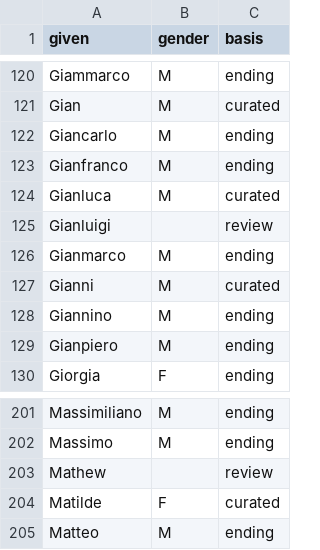
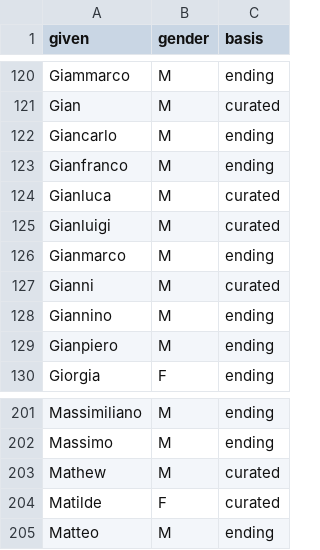
Before and after one commit to dpadula85/prin-extract, a CSV file: data/given_names.csv, drawn as a sheet; only a part is shown, gaps mark what is left out.

```diff
--- a/data/given_names.csv
+++ b/data/given_names.csv
@@ -124,3 +124,3 @@ Gianfranco,M,ending
 Gianluca,M,curated
-Gianluigi,,review
+Gianluigi,M,curated
 Gianmarco,M,ending
@@ -202,3 +202,3 @@ Massimiliano,M,ending
 Massimo,M,ending
-Mathew,,review
+Mathew,M,curated
 Matilde,F,curated
```
Also changed, not shown: prin_out/analysis/career_areas.csv, prin_out/analysis/career_levels.csv, 24 other files.
